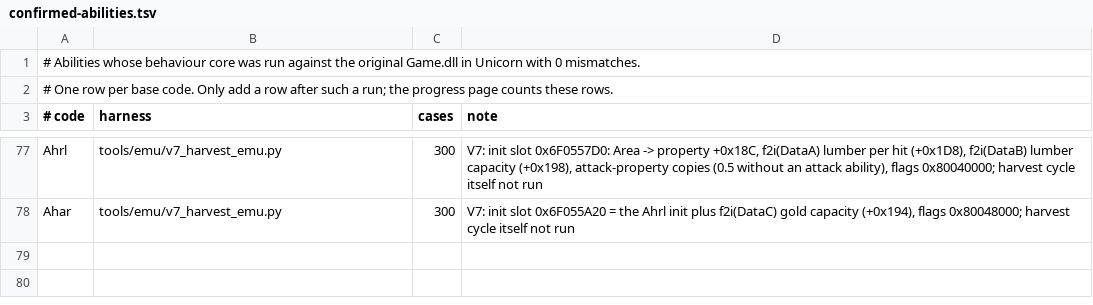
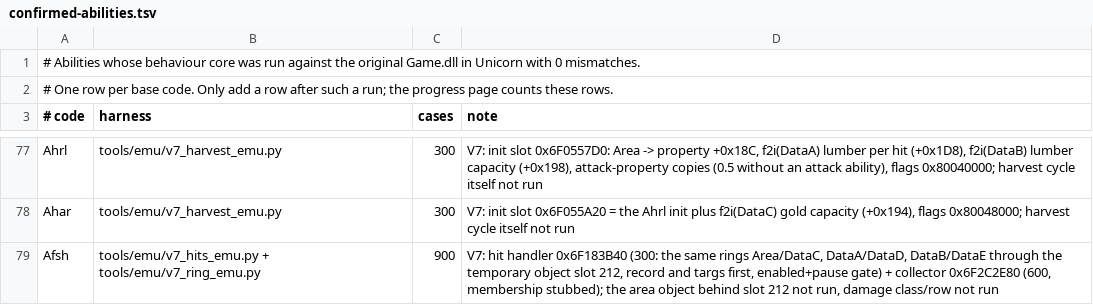
Before and after one commit to maybewewill/projectx, a TSV file: docs/spec/confirmed-abilities.tsv, drawn as a sheet; only a part is shown, gaps mark what is left out.

```diff
--- a/docs/spec/confirmed-abilities.tsv
+++ b/docs/spec/confirmed-abilities.tsv
@@ -78 +78,2 @@ Ahrl	tools/emu/v7_harvest_emu.py	300	V7: init slot 0x6F0557D0: Area -> property
 Ahar	tools/emu/v7_harvest_emu.py	300	V7: init slot 0x6F055A20 = the Ahrl init plus f2i(DataC) gold capacity (+0x194), flags 0x80048000; harvest cycle itself not run
+Afsh	tools/emu/v7_hits_emu.py + tools/emu/v7_ring_emu.py	900	V7: hit handler 0x6F183B40 (300: the same rings Area/DataC, DataA/DataD, DataB/DataE through the temporary object slot 212, record and targs first, enabled+pause gate) + collector 0x6F2C2E80 (600, membership stubbed); the area object behind slot 212 not run, damage class/row not run
```
Also changed, not shown: 3 other files.
